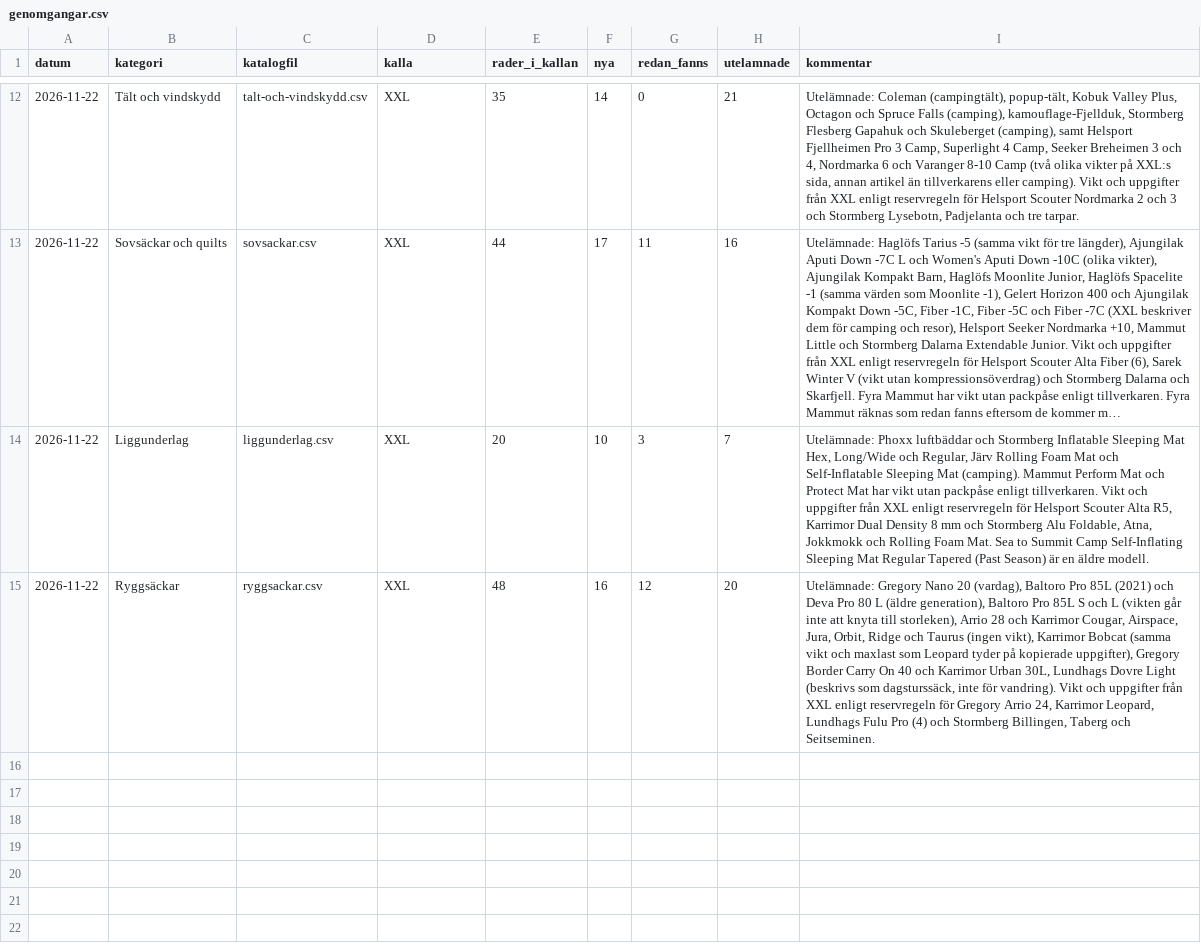
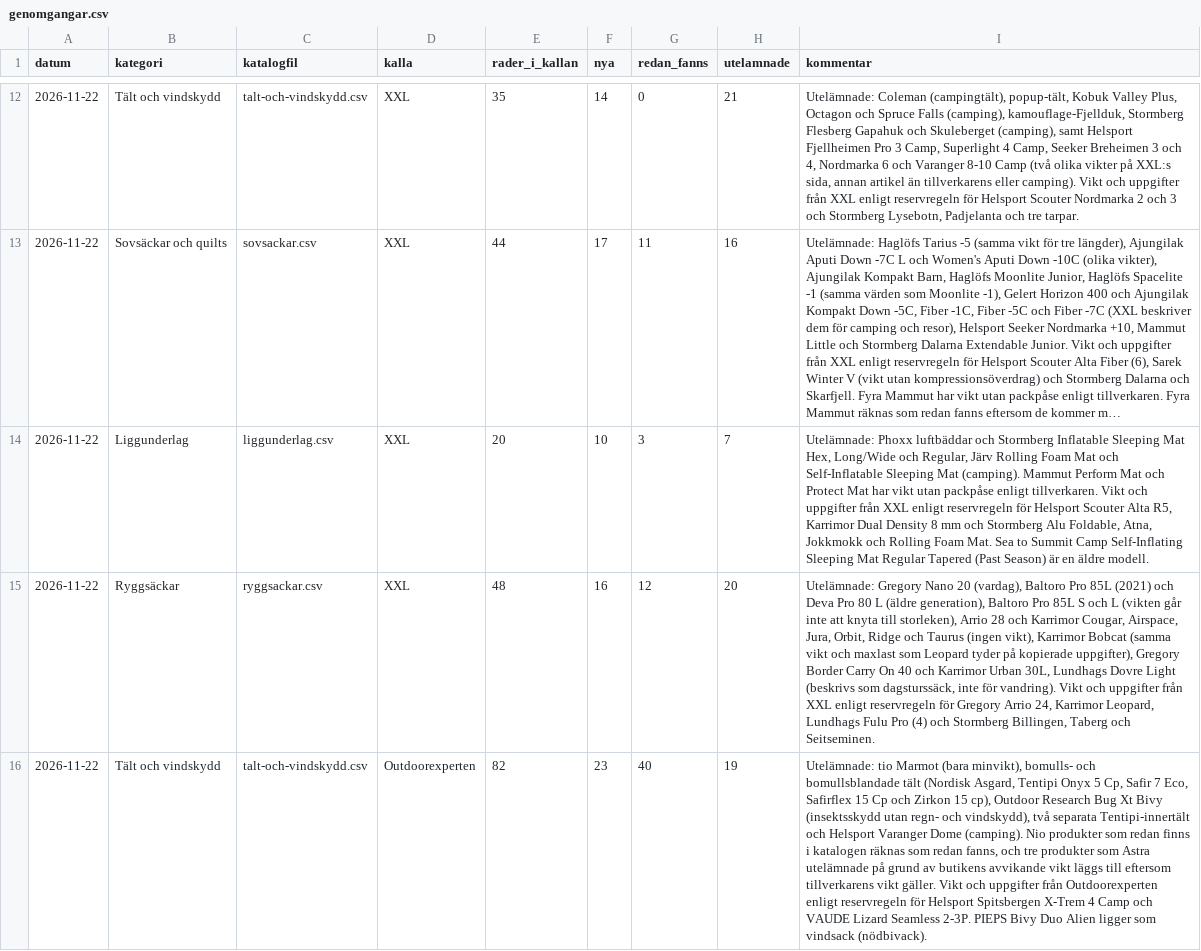
Before and after one commit to Minvandring-se/minvandring, a CSV file: docs/katalog/genomgangar.csv, drawn as a sheet; only a part is shown, gaps mark what is left out; long unchanged cells end in …; the diff names each change by its address in the sheet, - before the commit and + after, or states it on an @@ line.

```diff
--- a/docs/katalog/genomgangar.csv
+++ b/docs/katalog/genomgangar.csv
+row 16: 2026-11-22 | Tält och vindskydd | talt-och-vindskydd.csv | Outdoorexperten | 82 | 23 | 40 | 19 | Utelämnade: tio Marmot (bara minvikt), bomulls- och bomullsblandade tält (Nordisk Asgard, Tentipi Onyx 5 Cp, Safir 7 Eco, Safirflex 15 Cp och Zirkon 15 cp), Outdoor Research Bug Xt Bivy (insektsskydd utan regn- och vindskydd), två separata Tentipi-innertält och Helsport Varanger Dome (camping). Nio produkter som redan finns i katalogen räknas som redan fanns, och tre produkter som Astra utelämnade på grund av butikens avvikande vikt läggs till eftersom tillverkarens vikt gäller. Vikt och uppgifter från Outdoorexperten enligt reservregeln för Helsport Spitsbergen X-Trem 4 Camp och VAUDE Lizard Seamless 2-3P. PIEPS Bivy Duo Alien ligger som vindsack (nödbivack).
```
Also changed, not shown: 3 other files.
